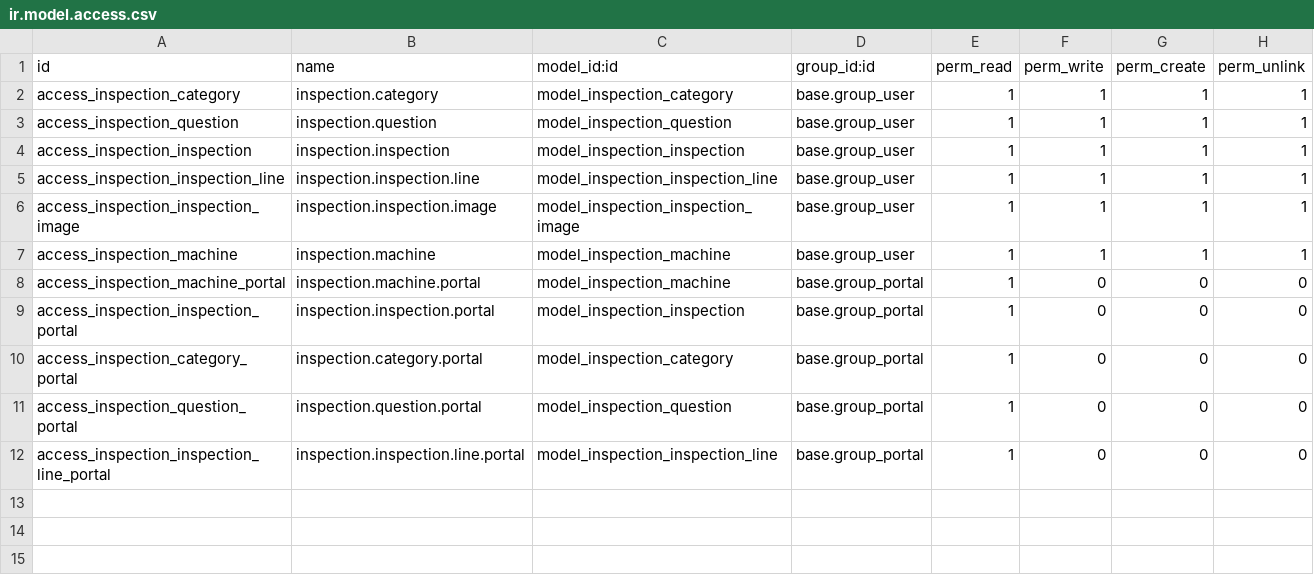
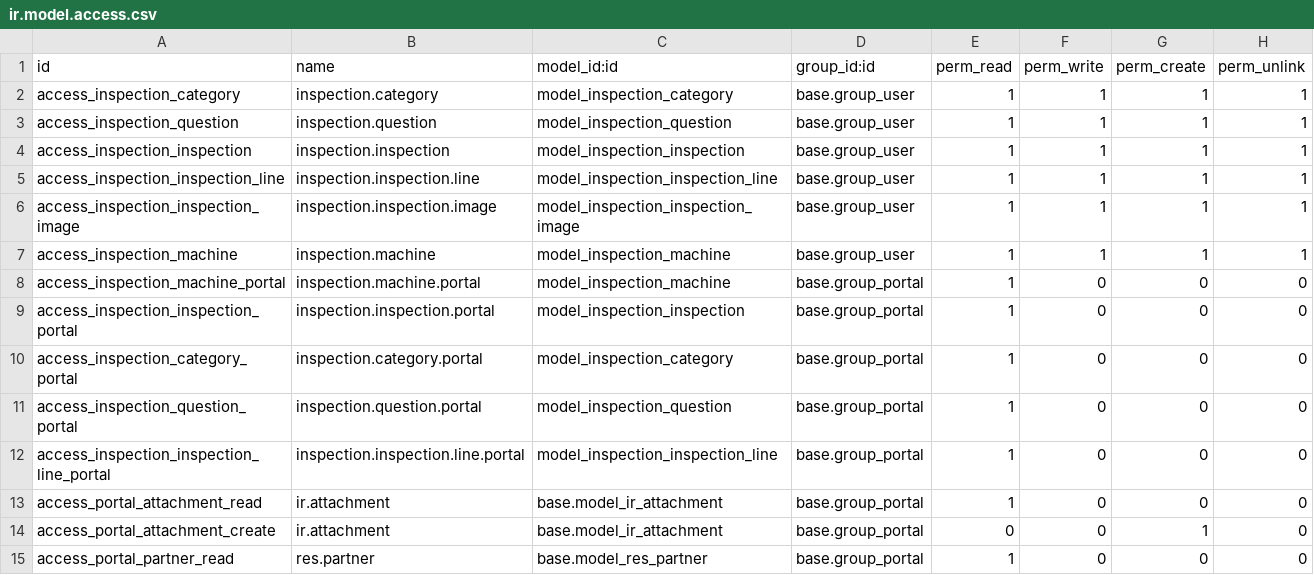
Before and after one commit to raniahammad78/Certification, a CSV file: security/ir.model.access.csv, drawn as a sheet; the diff names each change by its address in the sheet, - before the commit and + after, or states it on an @@ line.

Commit message:
Add files via upload

```diff
--- a/security/ir.model.access.csv
+++ b/security/ir.model.access.csv
+row 13: access_portal_attachment_read | ir.attachment | base.model_ir_attachment | base.group_portal | 1 | 0 | 0 | 0
+row 14: access_portal_attachment_create | ir.attachment | base.model_ir_attachment | base.group_portal | 0 | 0 | 1 | 0
+row 15: access_portal_partner_read | res.partner | base.model_res_partner | base.group_portal | 1 | 0 | 0 | 0
```
